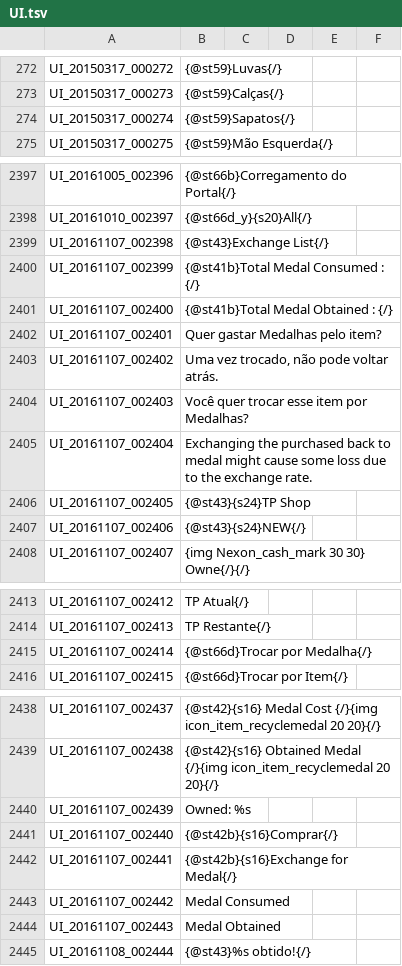
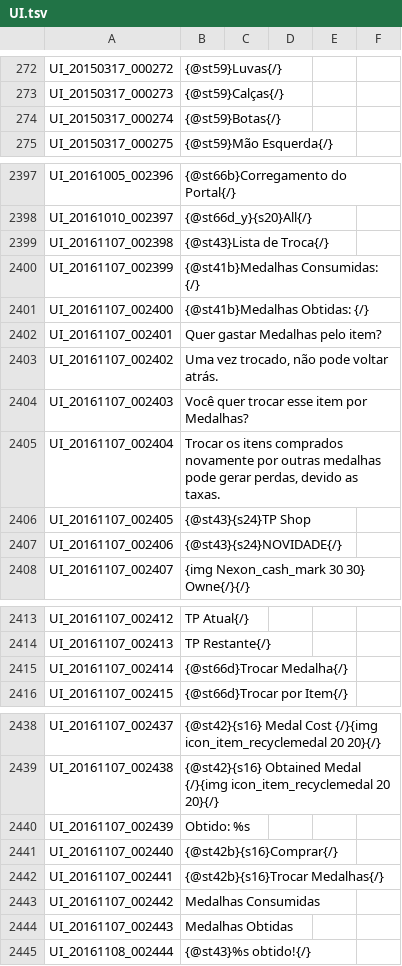
Before and after one commit to Treeofsavior/PortugueseTranslation, a TSV file: UI.tsv, drawn as a sheet; only a part is shown, gaps mark what is left out; the diff covers the shown part only.

```diff
--- a/UI.tsv
+++ b/UI.tsv
@@ -273,3 +273,3 @@ UI_20150317_000272	{@st59}Luvas{/}
 UI_20150317_000273	{@st59}Calças{/}
-UI_20150317_000274	{@st59}Sapatos{/}
+UI_20150317_000274	{@st59}Botas{/}
 UI_20150317_000275	{@st59}Mão Esquerda{/}
@@ -2398,5 +2398,5 @@ UI_20161005_002396	{@st66b}Corregamento do Portal{/}
 UI_20161010_002397	{@st66d_y}{s20}All{/}
-UI_20161107_002398	{@st43}Exchange List{/}
-UI_20161107_002399	{@st41b}Total Medal Consumed : {/}
-UI_20161107_002400	{@st41b}Total Medal Obtained : {/}
+UI_20161107_002398	{@st43}Lista de Troca{/}
+UI_20161107_002399	{@st41b}Medalhas Consumidas: {/}
+UI_20161107_002400	{@st41b}Medalhas Obtidas: {/}
 UI_20161107_002401	Quer gastar Medalhas pelo item?
@@ -2404,5 +2404,5 @@ UI_20161107_002402	Uma vez trocado, não pode voltar atrás.
 UI_20161107_002403	Você quer trocar esse item por Medalhas?
-UI_20161107_002404	Exchanging the purchased back to medal might cause some loss due to the exchange rate.
+UI_20161107_002404	Trocar os itens comprados novamente por outras medalhas pode gerar perdas, devido as taxas.
 UI_20161107_002405	{@st43}{s24}TP Shop
-UI_20161107_002406	{@st43}{s24}NEW{/}
+UI_20161107_002406	{@st43}{s24}NOVIDADE{/}
 UI_20161107_002407	  {img Nexon_cash_mark 30 30} Owne{/}{/}
@@ -2414,3 +2414,3 @@ UI_20161107_002412	  TP Atual{/}
 UI_20161107_002413	  TP Restante{/}
-UI_20161107_002414	{@st66d}Trocar por Medalha{/}
+UI_20161107_002414	{@st66d}Trocar Medalha{/}
 UI_20161107_002415	{@st66d}Trocar por Item{/}
@@ -2439,7 +2439,7 @@ UI_20161107_002437	{@st42}{s16} Medal Cost {/}{img icon_item_recyclemedal 20 20}
 UI_20161107_002438	{@st42}{s16} Obtained Medal {/}{img icon_item_recyclemedal 20 20}{/}
-UI_20161107_002439	Owned: %s
+UI_20161107_002439	Obtido: %s
 UI_20161107_002440	{@st42b}{s16}Comprar{/}
-UI_20161107_002441	{@st42b}{s16}Exchange for Medal{/}
-UI_20161107_002442	Medal Consumed
-UI_20161107_002443	Medal Obtained
+UI_20161107_002441	{@st42b}{s16}Trocar Medalhas{/}
+UI_20161107_002442	Medalhas Consumidas
+UI_20161107_002443	Medalhas Obtidas
 UI_20161108_002444	{@st43}%s obtido!{/}
```
Also changed, not shown: 2 edited cells elsewhere in this file, 3 other files.
